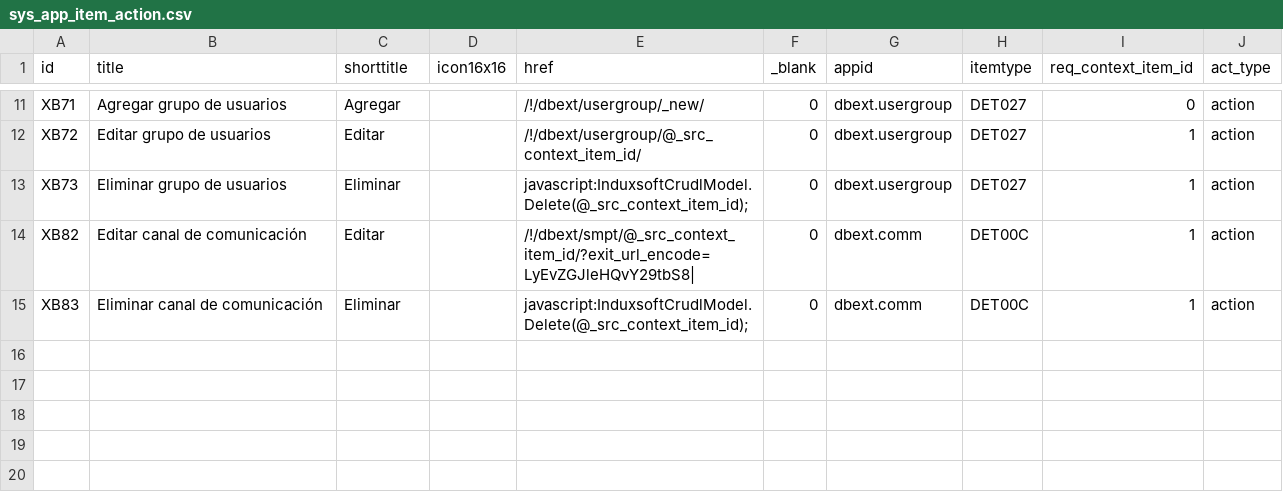
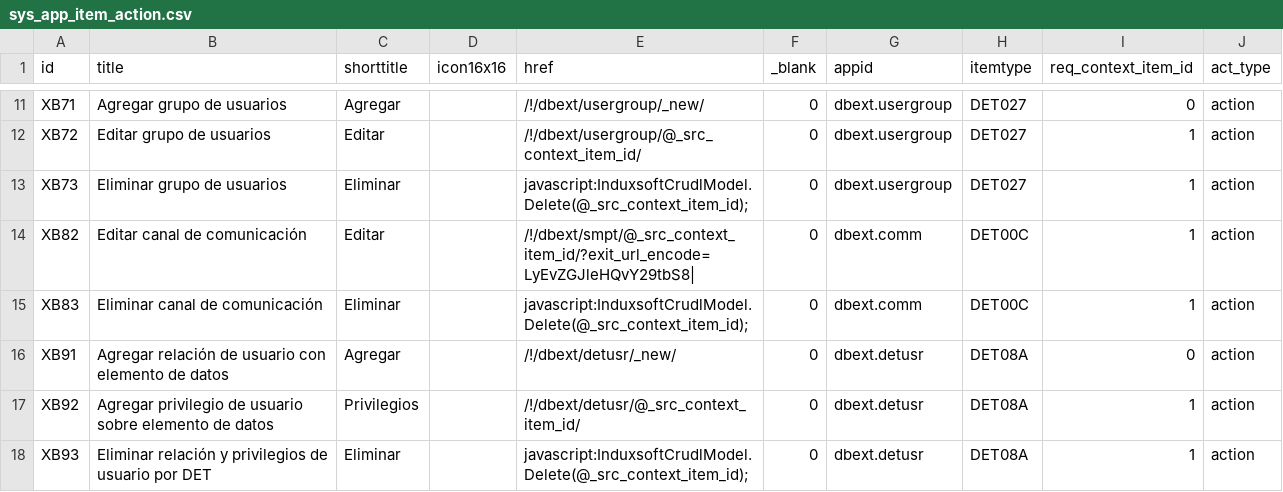
Before and after one commit to Induxsoft/dbext, a CSV file: src/dbext/_install/app_info/sys_app_item_action.csv, drawn as a sheet; only a part is shown, gaps mark what is left out; the diff names each change by its address in the sheet, - before the commit and + after, or states it on an @@ line.

Commit message:
add(detusr): Privilegios sobre entidades

```diff
--- a/src/dbext/_install/app_info/sys_app_item_action.csv
+++ b/src/dbext/_install/app_info/sys_app_item_action.csv
+row 16: XB91 | Agregar relación de usuario con elemento de datos | Agregar |  | /!/dbext/detusr/_new/ | 0 | dbext.detusr | DET08A | 0 | action
+row 17: XB92 | Agregar privilegio de usuario sobre elemento de datos | Privilegios |  | /!/dbext/detusr/@_src_context_item_id/ | 0 | dbext.detusr | DET08A | 1 | action
+row 18: XB93 | Eliminar relación y privilegios de usuario por DET | Eliminar |  | javascript:InduxsoftCrudlModel.Delete(@_src_context_item_id); | 0 | dbext.detusr | DET08A | 1 | action
```
Also changed, not shown: src/dbext/_install/app_info/sys_app_catalog.csv, src/dbext/_install/app_info/sys_app_item_type.csv, 13 other files.
